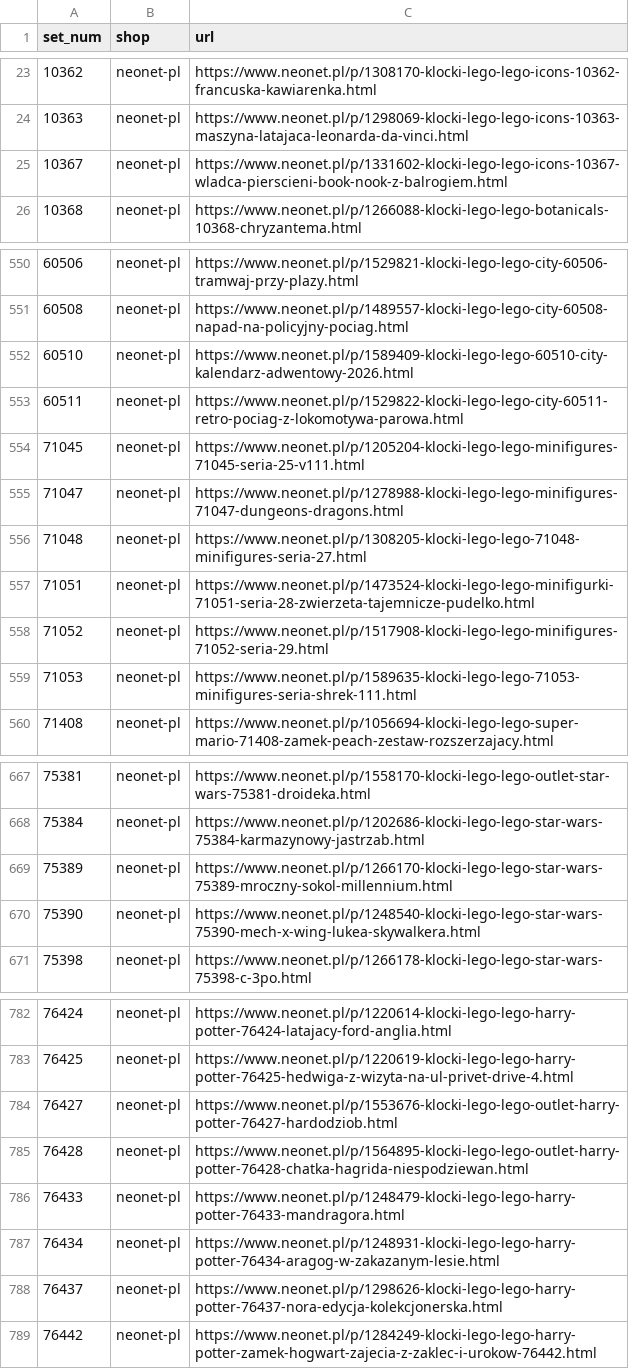
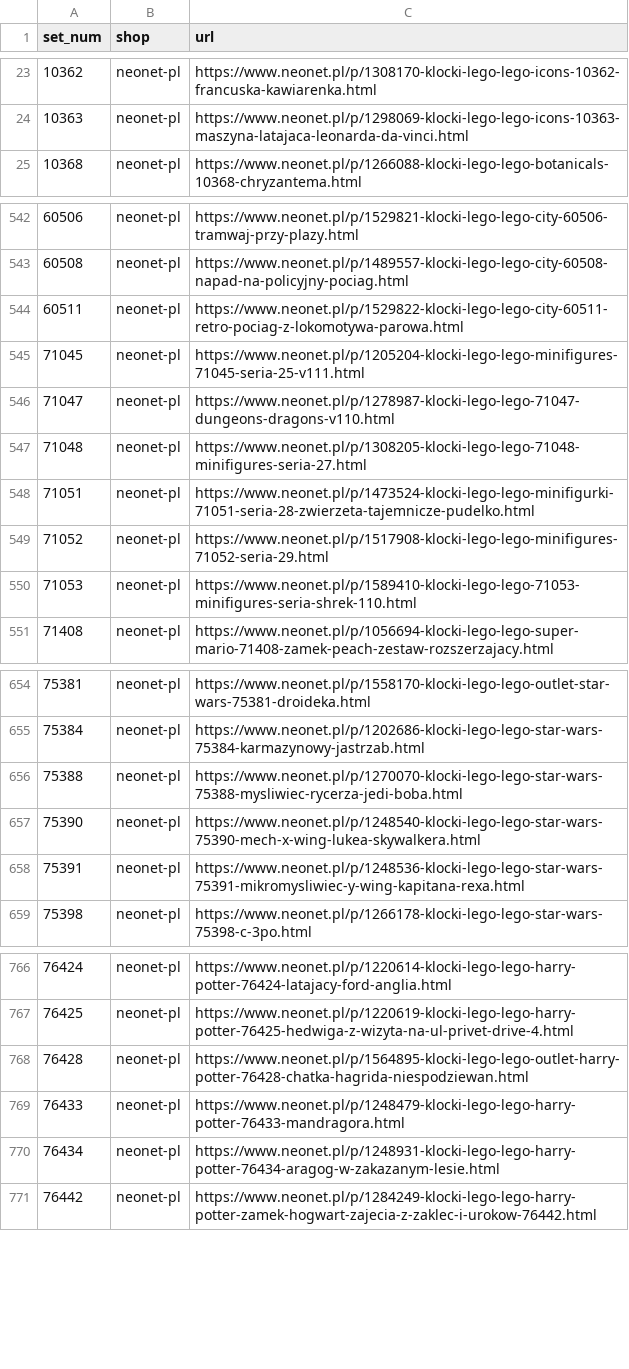
Before and after one commit to galakty/lego-ceny-ue, a CSV file: data/discovered/neonet-pl.csv, drawn as a sheet; only a part is shown, gaps mark what is left out; the diff covers the shown part only.

```diff
--- a/data/discovered/neonet-pl.csv
+++ b/data/discovered/neonet-pl.csv
@@ -24,3 +24,2 @@ set_num,shop,url
 10363,neonet-pl,https://www.neonet.pl/p/1298069-klocki-lego-lego-icons-10363-maszyna-latajaca-leonarda-da-vinci.html
-10367,neonet-pl,https://www.neonet.pl/p/1331602-klocki-lego-lego-icons-10367-wladca-pierscieni-book-nook-z-balrogiem.html
 10368,neonet-pl,https://www.neonet.pl/p/1266088-klocki-lego-lego-botanicals-10368-chryzantema.html
@@ -551,6 +543,5 @@ set_num,shop,url
 60508,neonet-pl,https://www.neonet.pl/p/1489557-klocki-lego-lego-city-60508-napad-na-policyjny-pociag.html
-60510,neonet-pl,https://www.neonet.pl/p/1589409-klocki-lego-lego-60510-city-kalendarz-adwentowy-2026.html
 60511,neonet-pl,https://www.neonet.pl/p/1529822-klocki-lego-lego-city-60511-retro-pociag-z-lokomotywa-parowa.html
 71045,neonet-pl,https://www.neonet.pl/p/1205204-klocki-lego-lego-minifigures-71045-seria-25-v111.html
-71047,neonet-pl,https://www.neonet.pl/p/1278988-klocki-lego-lego-minifigures-71047-dungeons-dragons.html
+71047,neonet-pl,https://www.neonet.pl/p/1278987-klocki-lego-lego-71047-dungeons-dragons-v110.html
 71048,neonet-pl,https://www.neonet.pl/p/1308205-klocki-lego-lego-71048-minifigures-seria-27.html
@@ -558,3 +549,3 @@ set_num,shop,url
 71052,neonet-pl,https://www.neonet.pl/p/1517908-klocki-lego-lego-minifigures-71052-seria-29.html
-71053,neonet-pl,https://www.neonet.pl/p/1589635-klocki-lego-lego-71053-minifigures-seria-shrek-111.html
+71053,neonet-pl,https://www.neonet.pl/p/1589410-klocki-lego-lego-71053-minifigures-seria-shrek-110.html
 71408,neonet-pl,https://www.neonet.pl/p/1056694-klocki-lego-lego-super-mario-71408-zamek-peach-zestaw-rozszerzajacy.html
@@ -668,4 +655,5 @@ set_num,shop,url
 75384,neonet-pl,https://www.neonet.pl/p/1202686-klocki-lego-lego-star-wars-75384-karmazynowy-jastrzab.html
-75389,neonet-pl,https://www.neonet.pl/p/1266170-klocki-lego-lego-star-wars-75389-mroczny-sokol-millennium.html
+75388,neonet-pl,https://www.neonet.pl/p/1270070-klocki-lego-lego-star-wars-75388-mysliwiec-rycerza-jedi-boba.html
 75390,neonet-pl,https://www.neonet.pl/p/1248540-klocki-lego-lego-star-wars-75390-mech-x-wing-lukea-skywalkera.html
+75391,neonet-pl,https://www.neonet.pl/p/1248536-klocki-lego-lego-star-wars-75391-mikromysliwiec-y-wing-kapitana-rexa.html
 75398,neonet-pl,https://www.neonet.pl/p/1266178-klocki-lego-lego-star-wars-75398-c-3po.html
@@ -783,3 +767,2 @@ set_num,shop,url
 76425,neonet-pl,https://www.neonet.pl/p/1220619-klocki-lego-lego-harry-potter-76425-hedwiga-z-wizyta-na-ul-privet-drive-4.html
-76427,neonet-pl,https://www.neonet.pl/p/1553676-klocki-lego-lego-outlet-harry-potter-76427-hardodziob.html
 76428,neonet-pl,https://www.neonet.pl/p/1564895-klocki-lego-lego-outlet-harry-potter-76428-chatka-hagrida-niespodziewan.html
@@ -787,3 +770,2 @@ set_num,shop,url
 76434,neonet-pl,https://www.neonet.pl/p/1248931-klocki-lego-lego-harry-potter-76434-aragog-w-zakazanym-lesie.html
-76437,neonet-pl,https://www.neonet.pl/p/1298626-klocki-lego-lego-harry-potter-76437-nora-edycja-kolekcjonerska.html
 76442,neonet-pl,https://www.neonet.pl/p/1284249-klocki-lego-lego-harry-potter-zamek-hogwart-zajecia-z-zaklec-i-urokow-76442.html
```
Also changed, not shown: 10 added rows, 26 removed rows and 1 edited cell elsewhere in this file, data/discovered/mediamarkt-pl.csv, 1 other file.
